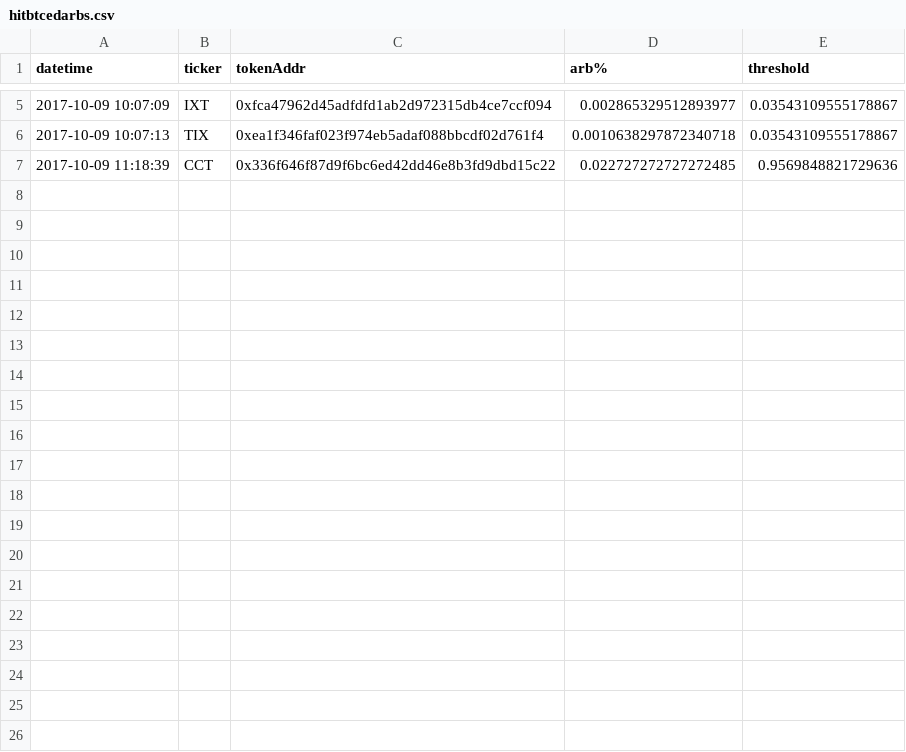
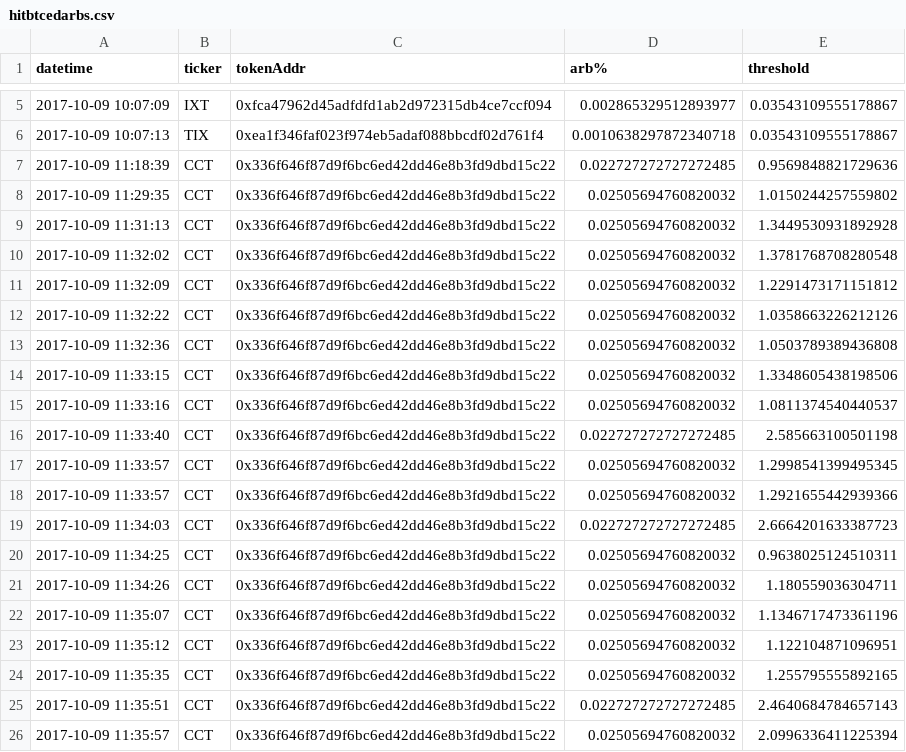
Before and after one commit to staccDOTsol/EthTokenArbTradingNode, a CSV file: hitbtcedarbs.csv, drawn as a sheet; only a part is shown, gaps mark what is left out; the diff covers the shown part only.

```diff
--- a/hitbtcedarbs.csv
+++ b/hitbtcedarbs.csv
@@ -7 +7,20 @@ datetime,ticker,tokenAddr,arb%,threshold
 2017-10-09 11:18:39,CCT,0x336f646f87d9f6bc6ed42dd46e8b3fd9dbd15c22,0.022727272727272485,0.9569848821729636
+2017-10-09 11:29:35,CCT,0x336f646f87d9f6bc6ed42dd46e8b3fd9dbd15c22,0.02505694760820032,1.0150244257559802
+2017-10-09 11:31:13,CCT,0x336f646f87d9f6bc6ed42dd46e8b3fd9dbd15c22,0.02505694760820032,1.3449530931892928
+2017-10-09 11:32:02,CCT,0x336f646f87d9f6bc6ed42dd46e8b3fd9dbd15c22,0.02505694760820032,1.3781768708280548
+2017-10-09 11:32:09,CCT,0x336f646f87d9f6bc6ed42dd46e8b3fd9dbd15c22,0.02505694760820032,1.2291473171151812
+2017-10-09 11:32:22,CCT,0x336f646f87d9f6bc6ed42dd46e8b3fd9dbd15c22,0.02505694760820032,1.0358663226212126
+2017-10-09 11:32:36,CCT,0x336f646f87d9f6bc6ed42dd46e8b3fd9dbd15c22,0.02505694760820032,1.0503789389436808
+2017-10-09 11:33:15,CCT,0x336f646f87d9f6bc6ed42dd46e8b3fd9dbd15c22,0.02505694760820032,1.3348605438198506
+2017-10-09 11:33:16,CCT,0x336f646f87d9f6bc6ed42dd46e8b3fd9dbd15c22,0.02505694760820032,1.0811374540440537
+2017-10-09 11:33:40,CCT,0x336f646f87d9f6bc6ed42dd46e8b3fd9dbd15c22,0.022727272727272485,2.585663100501198
+2017-10-09 11:33:57,CCT,0x336f646f87d9f6bc6ed42dd46e8b3fd9dbd15c22,0.02505694760820032,1.2998541399495345
+2017-10-09 11:33:57,CCT,0x336f646f87d9f6bc6ed42dd46e8b3fd9dbd15c22,0.02505694760820032,1.2921655442939366
+2017-10-09 11:34:03,CCT,0x336f646f87d9f6bc6ed42dd46e8b3fd9dbd15c22,0.022727272727272485,2.6664201633387723
+2017-10-09 11:34:25,CCT,0x336f646f87d9f6bc6ed42dd46e8b3fd9dbd15c22,0.02505694760820032,0.9638025124510311
+2017-10-09 11:34:26,CCT,0x336f646f87d9f6bc6ed42dd46e8b3fd9dbd15c22,0.02505694760820032,1.180559036304711
+2017-10-09 11:35:07,CCT,0x336f646f87d9f6bc6ed42dd46e8b3fd9dbd15c22,0.02505694760820032,1.1346717473361196
+2017-10-09 11:35:12,CCT,0x336f646f87d9f6bc6ed42dd46e8b3fd9dbd15c22,0.02505694760820032,1.122104871096951
+2017-10-09 11:35:35,CCT,0x336f646f87d9f6bc6ed42dd46e8b3fd9dbd15c22,0.02505694760820032,1.255795555892165
+2017-10-09 11:35:51,CCT,0x336f646f87d9f6bc6ed42dd46e8b3fd9dbd15c22,0.022727272727272485,2.4640684784657143
+2017-10-09 11:35:57,CCT,0x336f646f87d9f6bc6ed42dd46e8b3fd9dbd15c22,0.02505694760820032,2.0996336411225394
```
Also changed, not shown: 14 added rows elsewhere in this file, 1 other file.
